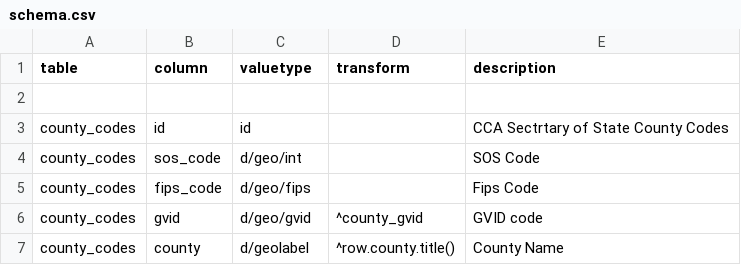
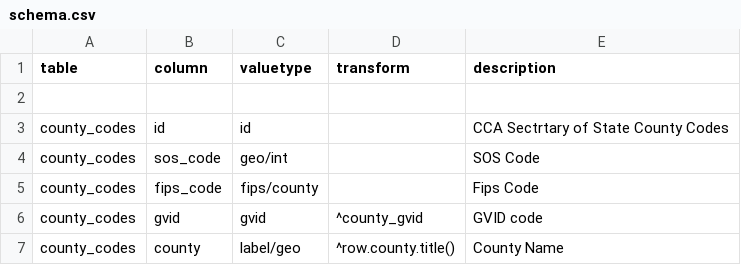
Before and after one commit to CivicKnowledge/ambry10-bundles, a CSV file: sos.ca.gov/county/schema.csv, drawn as a sheet.

```diff
--- a/sos.ca.gov/county/schema.csv
+++ b/sos.ca.gov/county/schema.csv
@@ -3,5 +3,5 @@
 "county_codes","id","id",,"CCA Sectrtary of State County Codes"
-"county_codes","sos_code","d/geo/int",,"SOS Code"
-"county_codes","fips_code","d/geo/fips",,"Fips Code"
-"county_codes","gvid","d/geo/gvid","^county_gvid","GVID code"
-"county_codes","county","d/geolabel","^row.county.title()","County Name"
+"county_codes","sos_code","geo/int",,"SOS Code"
+"county_codes","fips_code","fips/county",,"Fips Code"
+"county_codes","gvid","gvid","^county_gvid","GVID code"
+"county_codes","county","label/geo","^row.county.title()","County Name"
```
Also changed, not shown: cde.ca.gov/schools/schema.csv, cde.ca.gov/schools/sources.csv, 3 other files.
